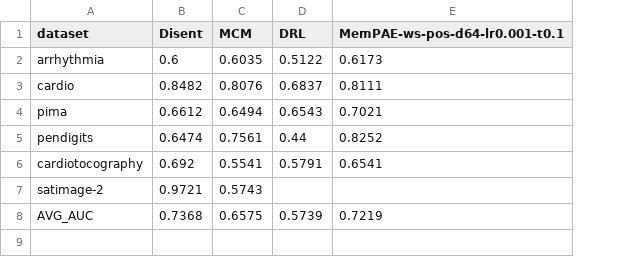
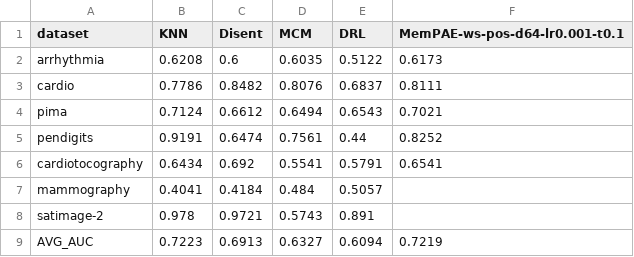
Before and after one commit to Cheol-Will/perceiver-ad, a CSV file: metrics/ratio_0.5_AUCPR_T.csv, drawn as a sheet; addresses are those after the commit; the diff names each change by its address in the sheet, - before the commit and + after, or states it on an @@ line.

```diff
--- a/metrics/ratio_0.5_AUCPR_T.csv
+++ b/metrics/ratio_0.5_AUCPR_T.csv
+column B (KNN), rows 2-6: 0.6208 | 0.7786 | 0.7124 | 0.9191 | 0.6434; rows 8-9: 0.978 | 0.7223
+row 7: mammography | 0.4041 | 0.4184 | 0.484 | 0.5057
-E8 (DRL): (empty)
+E8 (DRL): 0.891
-C9 (Disent): 0.7368
+C9 (Disent): 0.6913
-D9 (MCM): 0.6575
+D9 (MCM): 0.6327
-E9 (DRL): 0.5739
+E9 (DRL): 0.6094
```
Also changed, not shown: metrics/ratio_0.5_AUCPR.csv, metrics/ratio_0.8_AUCPR.csv, 5 other files.
